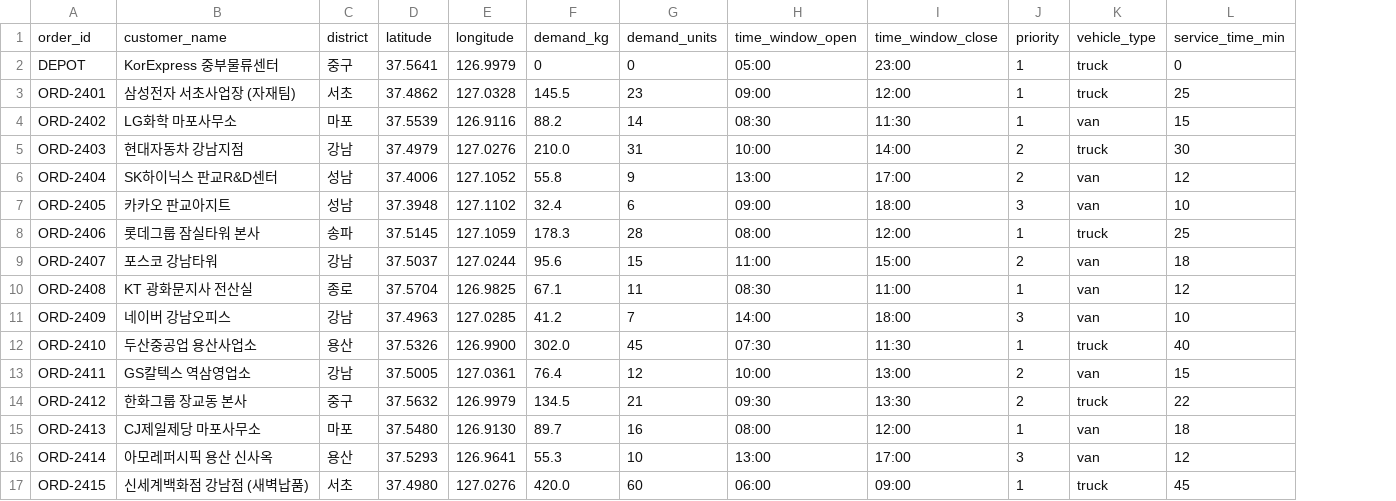
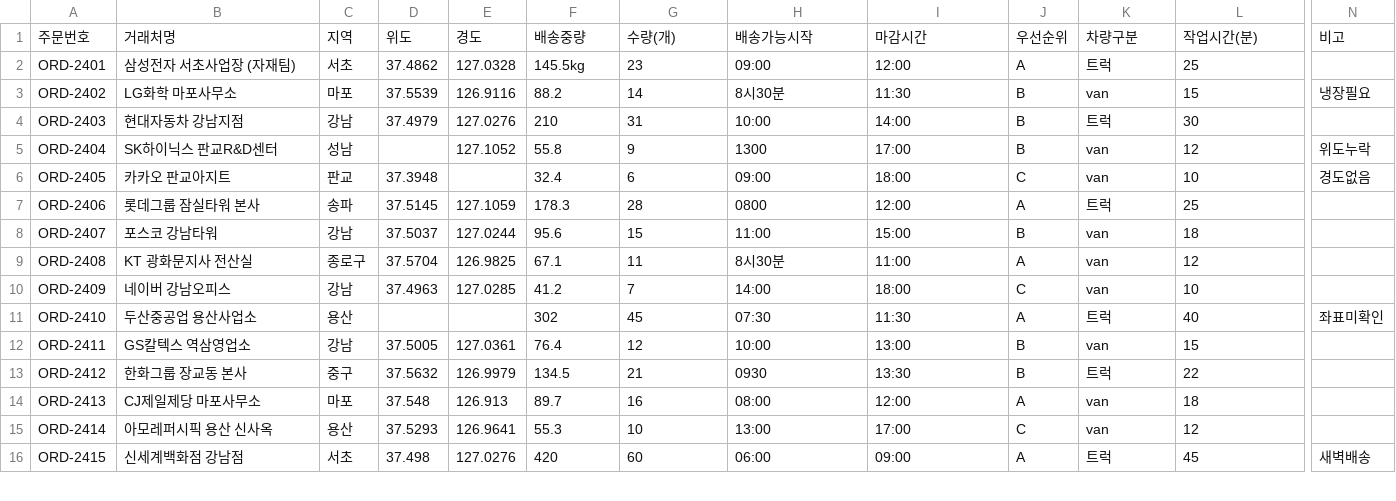
Before and after one commit to nepersoned/OptiMystic, a CSV file: samples/korexpress_delivery_2401.csv, drawn as a sheet; only a part is shown, gaps mark what is left out; removed rows and columns are numbered as before the commit, all else as after; rows hold the shown columns only; the diff covers the shown part only; the diff names each change by its address in the sheet, - before the commit and + after, or states it on an @@ line.

```diff
--- a/samples/korexpress_delivery_2401.csv
+++ b/samples/korexpress_delivery_2401.csv
-column J, rows 3-17: 1 | 1 | 2 | 2 | 3 | 1 | 2 | 1 | 3 | 1 | 2 | 2 | 1 | 3 | 1
+column J, rows 2-16: A | B | B | B | C | A | B | A | C | A | B | B | A | C | A
+column N, rows 3-16: 냉장필요 |  | 위도누락 | 경도없음 |  |  |  |  | 좌표미확인 |  |  |  |  | 새벽배송
-row 1: order_id | customer_name | district | latitude | longitude | demand_kg | demand_units | time_window_open | time_window_close | priority | vehicle_type | service_time_min
-row 2: DEPOT | KorExpress 중부물류센터 | 중구 | 37.5641 | 126.9979 | 0 | 0 | 05:00 | 23:00 | 1 | truck | 0
+row 1: 주문번호 | 거래처명 | 지역 | 위도 | 경도 | 배송중량 | 수량(개) | 배송가능시작 | 마감시간 | 우선순위 | 차량구분 | 작업시간(분) | 비고
-F2: 145.5
+F2: 145.5kg
-K2: truck
+K2: 트럭
-H3: 08:30
+H3: 8시30분
-F4: 210.0
+F4: 210
-K4: truck
+K4: 트럭
-D5: 37.4006
+D5: (empty)
-H5: 13:00
+H5: 1300
-C6: 성남
+C6: 판교
-E6: 127.1102
+E6: (empty)
-H7: 08:00
+H7: 0800
-K7: truck
+K7: 트럭
-C9: 종로
+C9: 종로구
-H9: 08:30
+H9: 8시30분
-D11: 37.5326
+D11: (empty)
-E11: 126.9900
+E11: (empty)
-F11: 302.0
+F11: 302
-K11: truck
+K11: 트럭
-H13: 09:30
+H13: 0930
-K13: truck
+K13: 트럭
-D14: 37.5480
+D14: 37.548
-E14: 126.9130
+E14: 126.913
-B16: 신세계백화점 강남점 (새벽납품)
+B16: 신세계백화점 강남점
-D16: 37.4980
+D16: 37.498
-F16: 420.0
+F16: 420
-K16: truck
+K16: 트럭
```
Also changed, not shown: 24 edited cells elsewhere in this file, 9 other files.
